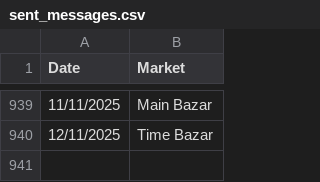
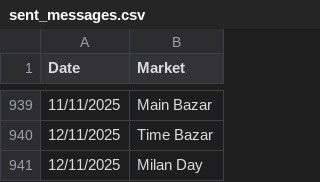
Before and after one commit to Vishalsnw/KalyanX_Telegram, a CSV file: sent_messages.csv, drawn as a sheet; only a part is shown, gaps mark what is left out; the diff names each change by its address in the sheet, - before the commit and + after, or states it on an @@ line.

Commit message:
Auto update CSV logs

```diff
--- a/sent_messages.csv
+++ b/sent_messages.csv
+row 941: 12/11/2025 | Milan Day
```
